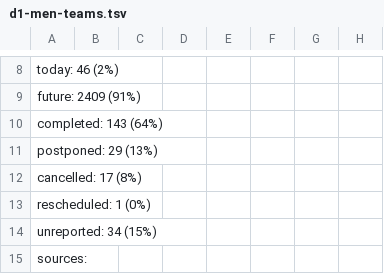
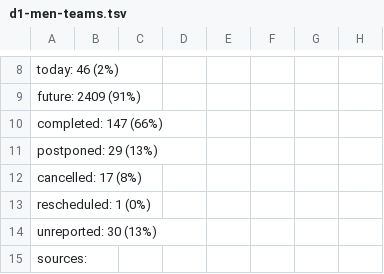
Before and after one commit to slam10s/college-data, a TSV file: 2021-22/schedule/d1-men-teams.tsv, drawn as a sheet; only a part is shown, gaps mark what is left out; the diff covers the shown part only; the diff names each change by its address in the sheet, - before the commit and + after, or states it on an @@ line.

```diff
--- a/2021-22/schedule/d1-men-teams.tsv
+++ b/2021-22/schedule/d1-men-teams.tsv
-A10: completed: 143 (64%)
+A10: completed: 147 (66%)
-A14: unreported: 34 (15%)
+A14: unreported: 30 (13%)
```
Also changed, not shown: 3 added rows, 3 removed rows and 19 edited cells elsewhere in this file, 2021-22/schedule/d1-women-teams.tsv, 2021-22/schedule/sources/d1-men-teams-conf.tsv, 9 other files.
